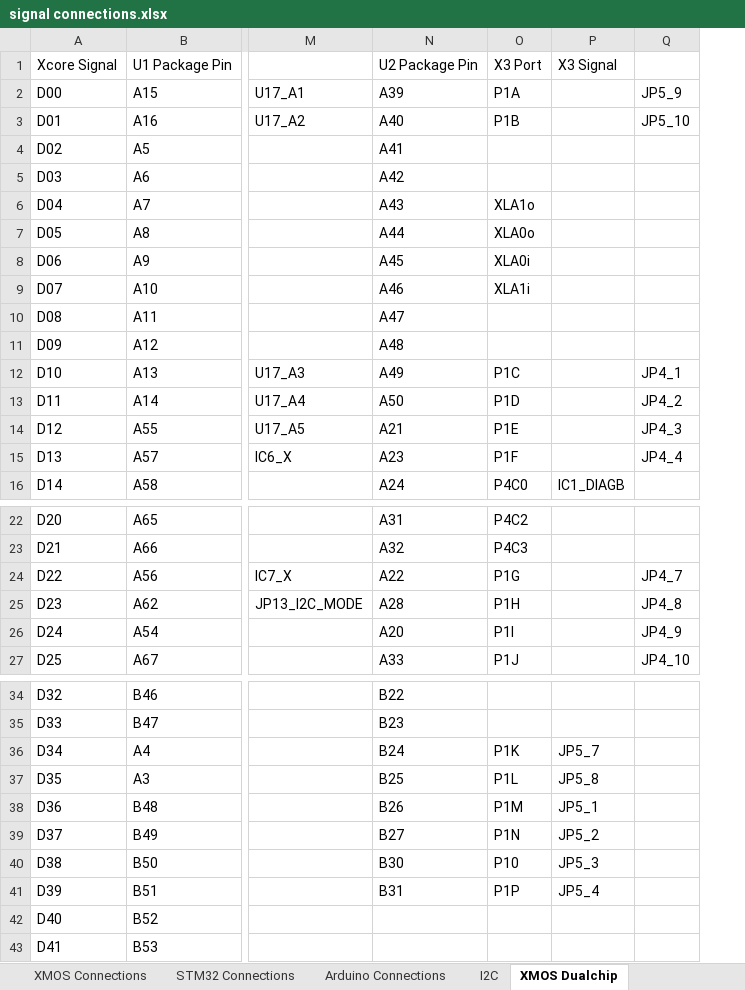
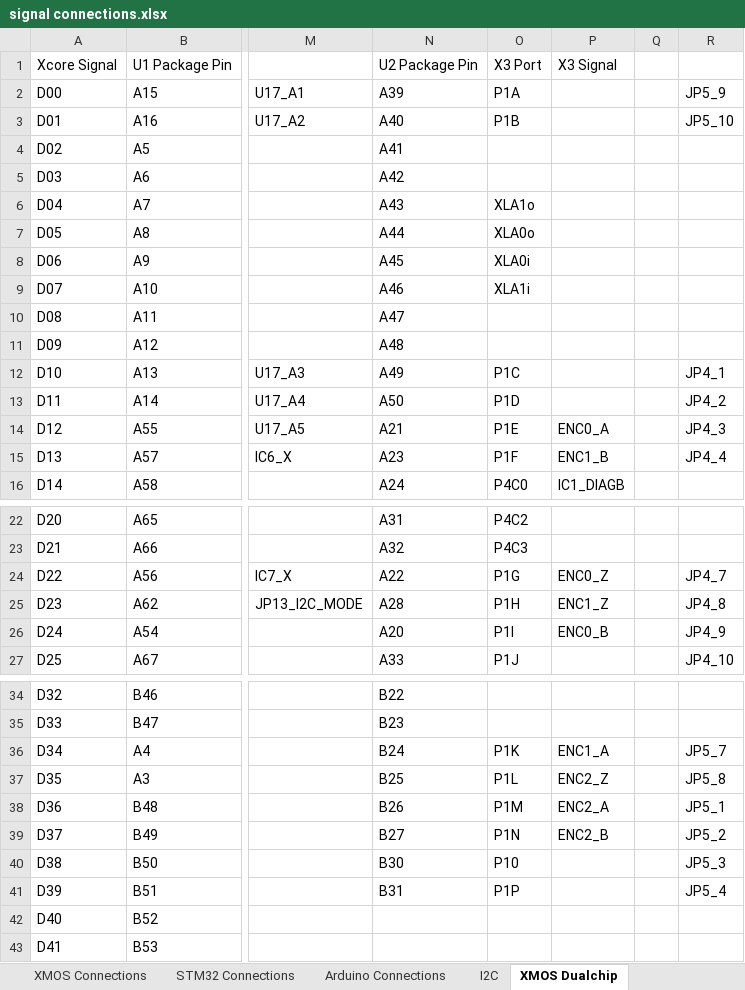
Before and after one commit to jbaker0428/Unified-Robotics-Development-Board, an Excel workbook: Documentation/signal connections.xlsx, sheet XMOS Dualchip, drawn as a sheet; only a part is shown, gaps mark what is left out; values as stored, in another font and other column widths than the file's, no borders; addresses are those after the commit; the diff names each change by its address in the sheet, - before the commit and + after, or states it on an @@ line.

Commit message:
Encoder ports assigned on X3.
Signed-off-by: Joe Baker <jbaker0428@gmail.com>

```diff
--- a/Documentation/signal connections.xlsx (sheet XMOS Dualchip)
+++ b/Documentation/signal connections.xlsx (sheet XMOS Dualchip)
+column Q, empty
-P14: (empty)
+P14: ENC0_A
-P15: (empty)
+P15: ENC1_B
-P24: (empty)
+P24: ENC0_Z
-P25: (empty)
+P25: ENC1_Z
-P26: (empty)
+P26: ENC0_B
-P36: JP5_7
+P36: ENC1_A
-R36: (empty)
+R36: JP5_7
-P37: JP5_8
+P37: ENC2_Z
-R37: (empty)
+R37: JP5_8
-P38: JP5_1
+P38: ENC2_A
-R38: (empty)
+R38: JP5_1
-P39: JP5_2
+P39: ENC2_B
-R39: (empty)
+R39: JP5_2
-P40: JP5_3
+P40: (empty)
-R40: (empty)
+R40: JP5_3
-P41: JP5_4
+P41: (empty)
-R41: (empty)
+R41: JP5_4
```
